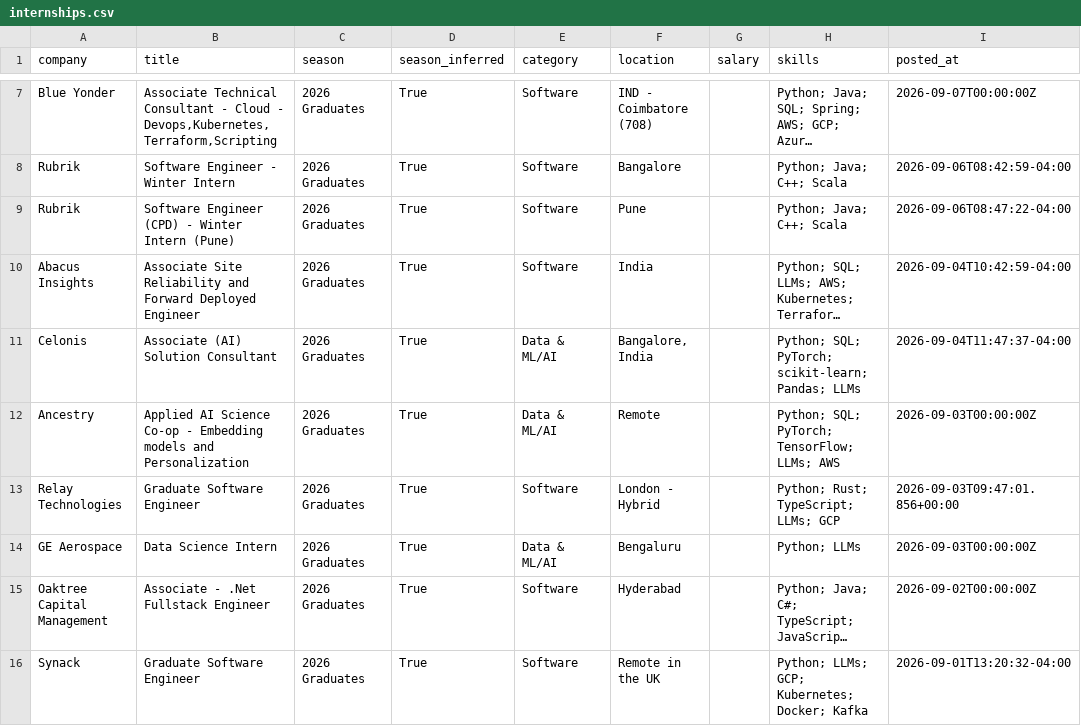
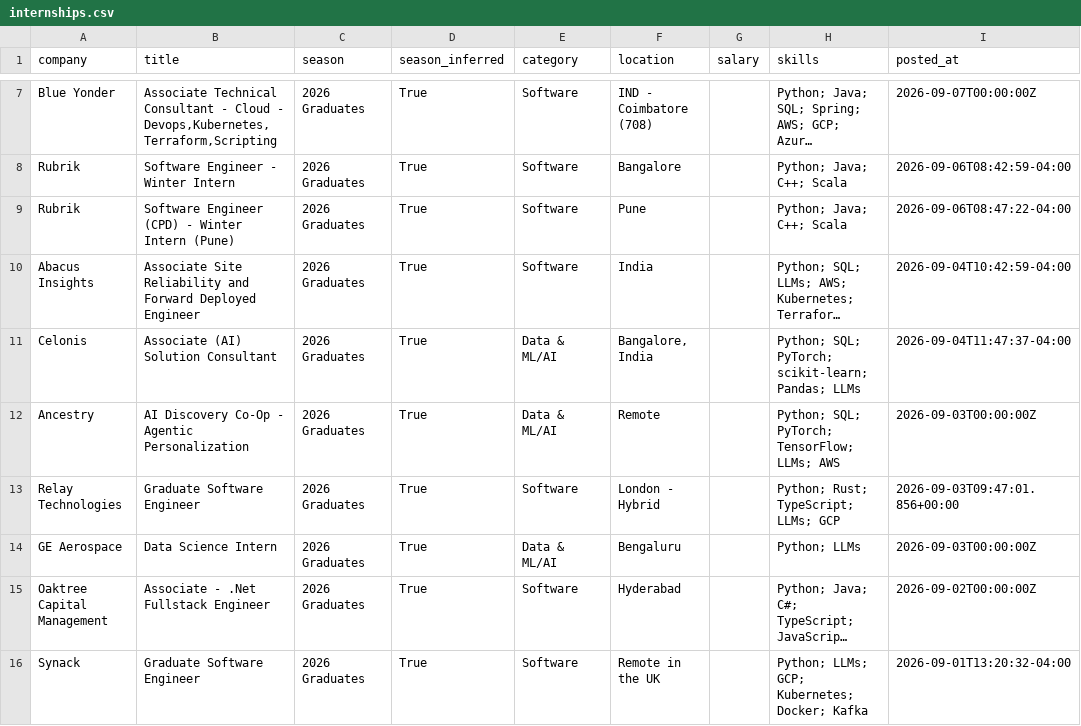
Before and after one commit to Smeerdev/Job-finder-agent, a CSV file: data/internships.csv, drawn as a sheet; only a part is shown, gaps mark what is left out; long unchanged cells end in …; the diff names each change by its address in the sheet, - before the commit and + after, or states it on an @@ line.

Commit message:
chore: update internships (2026-09-09 05:54 UTC)

```diff
--- a/data/internships.csv
+++ b/data/internships.csv
-B12 (title): Applied AI Science Co-op - Embedding models and Personalization
+B12 (title): AI Discovery Co-Op - Agentic Personalization
```
Also changed, not shown: 11 other files.
